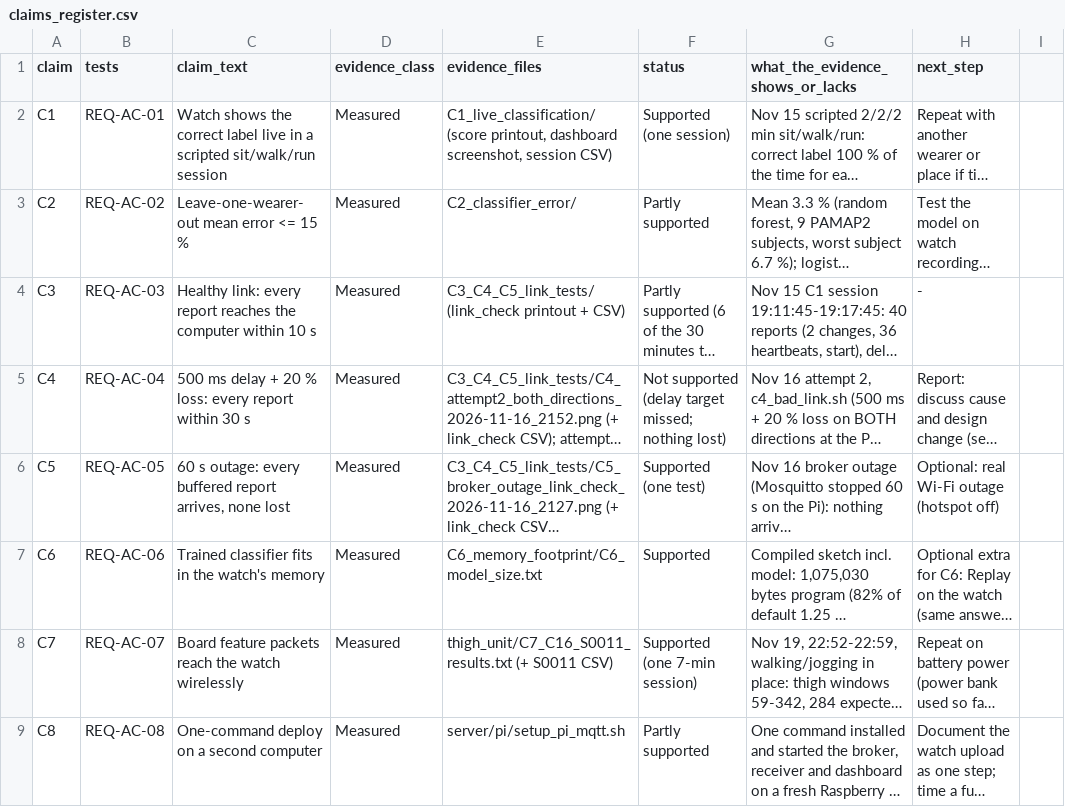
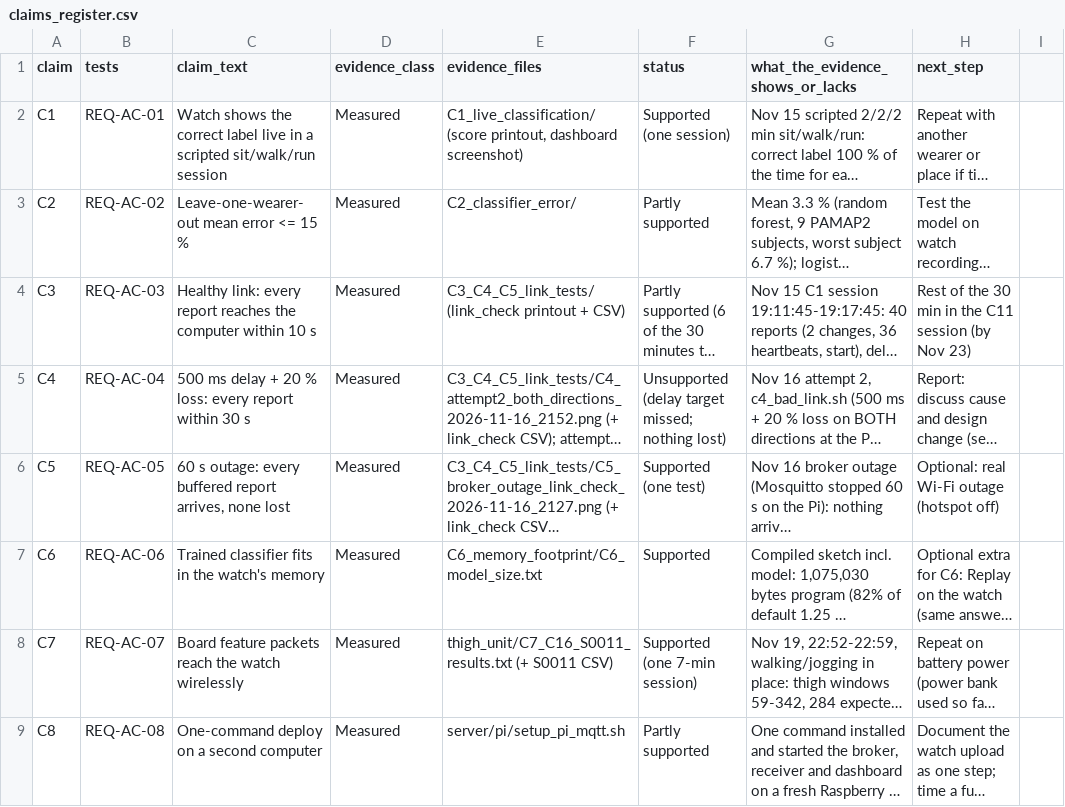
Before and after one commit to KD-CET/activity-classifier-concept-and-feasibility-gate1, a CSV file: evidence/claims_register.csv, drawn as a sheet; only a part is shown; long unchanged cells end in …; the diff covers the shown part only; the diff names each change by its address in the sheet, - before the commit and + after, or states it on an @@ line.

```diff
--- a/evidence/claims_register.csv
+++ b/evidence/claims_register.csv
-E2 (evidence_files): …printout, dashboard screenshot, session CSV)
+E2 (evidence_files): …printout, dashboard screenshot)
-H4 (next_step): -
+H4 (next_step): Rest of the 30 min in the C11 session (by Nov 23)
-F5 (status): Not supported (delay target…
+F5 (status): Unsupported (delay target…
```
Also changed, not shown: 3 edited cells elsewhere in this file, 4 other files.
